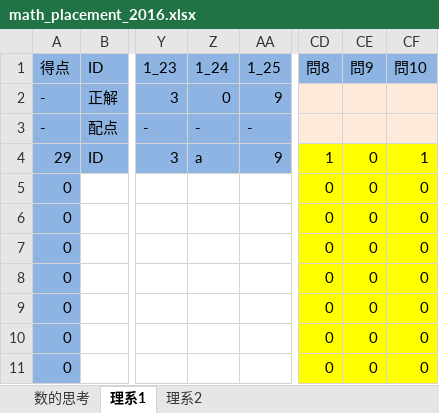
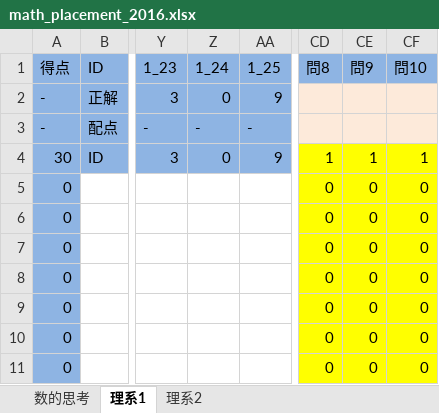
Before and after one commit to cist-kklab/8U_doc, an Excel workbook: mathSheet/math_placement_2016.xlsx, sheet 理系1, drawn as a sheet; only a part is shown, gaps mark what is left out; values as stored, in another font and other column widths than the file's, no borders; the diff names each change by its address in the sheet, - before the commit and + after, or states it on an @@ line.

Commit message:
理系1の満点例が満点になっていなかった

```diff
--- a/mathSheet/math_placement_2016.xlsx (sheet 理系1)
+++ b/mathSheet/math_placement_2016.xlsx (sheet 理系1)
-A4 (得点): 29
+A4 (得点): 30
-Z4 (1_24): a
+Z4 (1_24): 0
-CE4 (問9): 0
+CE4 (問9): 1
```
